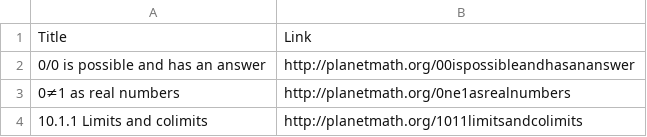
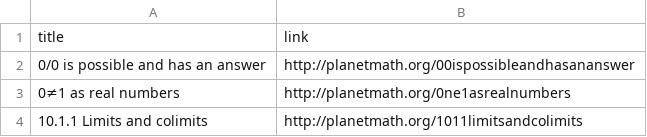
Before and after one commit to MathGloss/MathGloss, a CSV file: termlists/planetmath.csv (was planetmath/titles.csv), drawn as a sheet; only a part is shown.

Commit message:
organize lists

```diff
--- a/planetmath/titles.csv
+++ b/termlists/planetmath.csv
@@ -1,2 +1,2 @@
-Title,Link
+title,link
 0/0 is possible and has an answer,http://planetmath.org/00ispossibleandhasananswer
```
Also changed, not shown: 6 other files.
